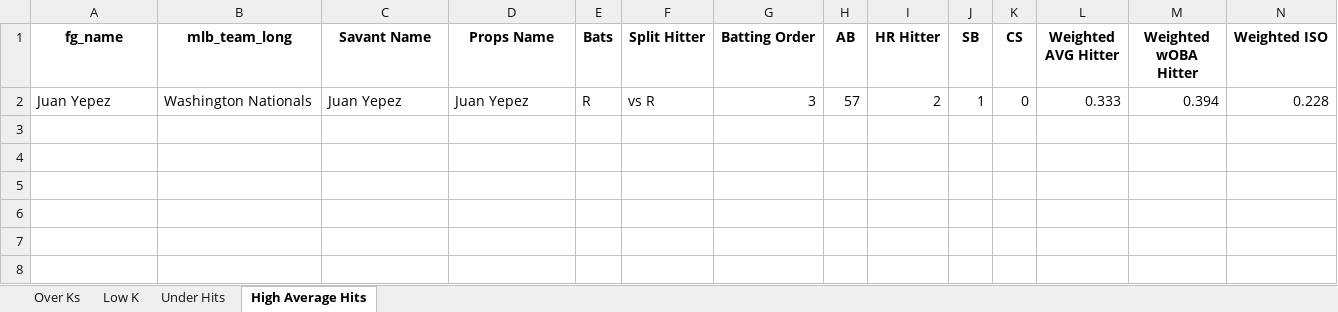
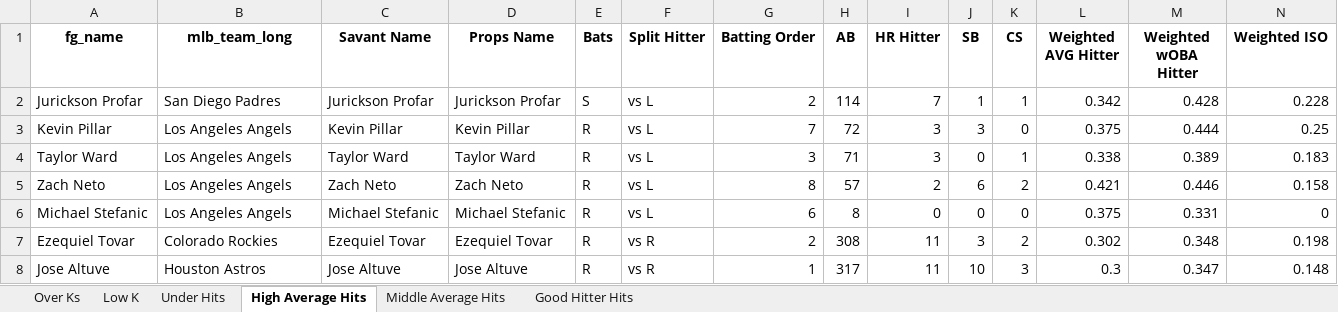
Before and after one commit to mtdewrocks/matchup, an Excel workbook: assets/Top Prop Lines.xlsx, sheet High Average Hits, drawn as a sheet; only a part is shown; values as stored, in another font and other column widths than the file's, no borders; removed rows and columns are numbered as before the commit, all else as after; rows hold the shown columns only; the diff names each change by its address in the sheet, - before the commit and + after, or states it on an @@ line.

```diff
--- a/assets/Top Prop Lines.xlsx (sheet High Average Hits)
+++ b/assets/Top Prop Lines.xlsx (sheet High Average Hits)
+sheet tab: Middle Average Hits
+sheet tab: Good Hitter Hits
-row 2: Juan Yepez | Washington Nationals | Juan Yepez | Juan Yepez | R | vs R | 3 | 57 | 2 | 1 | 0 | 0.333 | 0.394 | 0.228
+row 2: Jurickson Profar | San Diego Padres | Jurickson Profar | Jurickson Profar | S | vs L | 2 | 114 | 7 | 1 | 1 | 0.342 | 0.428 | 0.228
+row 3: Kevin Pillar | Los Angeles Angels | Kevin Pillar | Kevin Pillar | R | vs L | 7 | 72 | 3 | 3 | 0 | 0.375 | 0.444 | 0.25
+row 4: Taylor Ward | Los Angeles Angels | Taylor Ward | Taylor Ward | R | vs L | 3 | 71 | 3 | 0 | 1 | 0.338 | 0.389 | 0.183
+row 5: Zach Neto | Los Angeles Angels | Zach Neto | Zach Neto | R | vs L | 8 | 57 | 2 | 6 | 2 | 0.421 | 0.446 | 0.158
+row 6: Michael Stefanic | Los Angeles Angels | Michael Stefanic | Michael Stefanic | R | vs L | 6 | 8 | 0 | 0 | 0 | 0.375 | 0.331 | 0
+row 7: Ezequiel Tovar | Colorado Rockies | Ezequiel Tovar | Ezequiel Tovar | R | vs R | 2 | 308 | 11 | 3 | 2 | 0.302 | 0.348 | 0.198
+row 8: Jose Altuve | Houston Astros | Jose Altuve | Jose Altuve | R | vs R | 1 | 317 | 11 | 10 | 3 | 0.3 | 0.347 | 0.148
```
Also changed, not shown: sheet Under Hits, assets/Daily_Props.xlsx, assets/Last_Week_Stats.xlsx, 13 other files.
